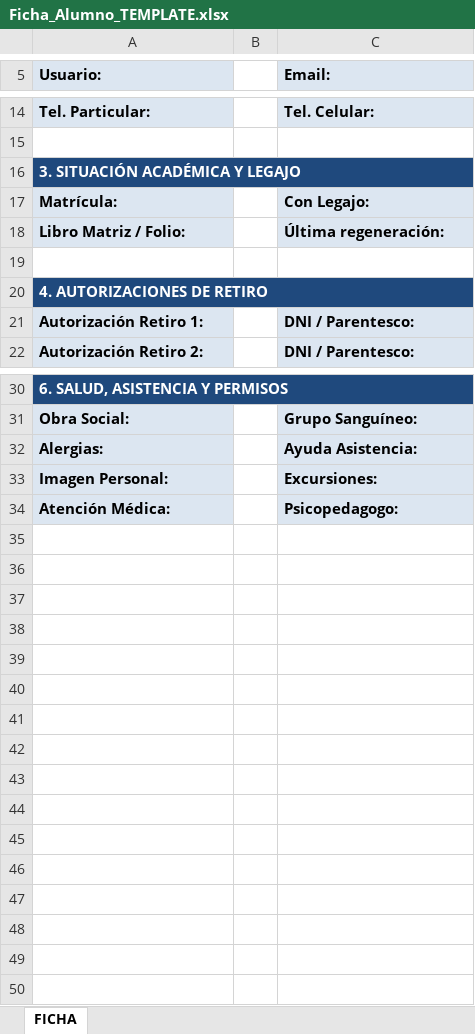
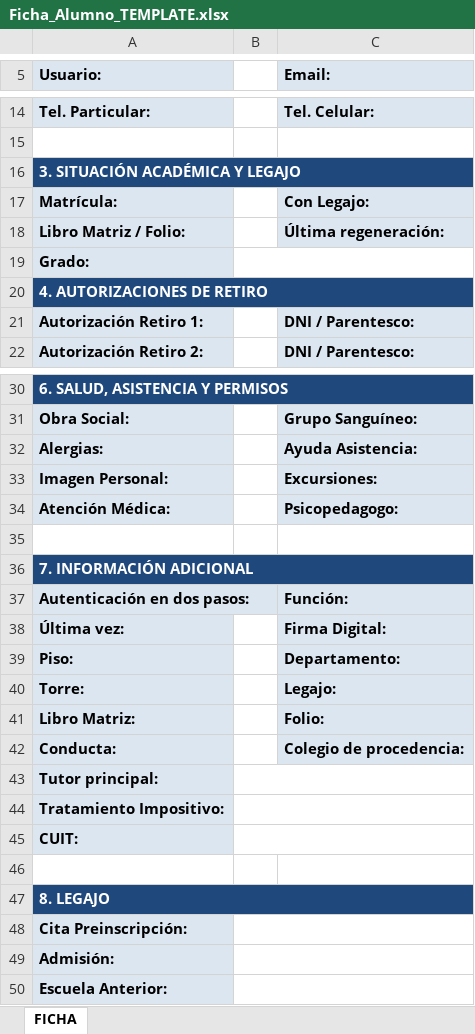
Before and after one commit to whoisjuandev/ficha-alumno-parser, an Excel workbook: public/Ficha_Alumno_TEMPLATE.xlsx, sheet FICHA, drawn as a sheet; only a part is shown, gaps mark what is left out; values as stored, in another font and other column widths than the file's, no borders; the diff names each change by its address in the sheet, - before the commit and + after, or states it on an @@ line.

```diff
--- a/public/Ficha_Alumno_TEMPLATE.xlsx (sheet FICHA)
+++ b/public/Ficha_Alumno_TEMPLATE.xlsx (sheet FICHA)
-A19 (Usuario:): (empty)
+A19 (Usuario:): Grado:
-A19 fill: none
+A19 fill: #DCE6F1
+B19:C19 merged
+row 35: (empty)
+row 36: 7. INFORMACIÓN ADICIONAL
+row 37: Autenticación en dos pasos: |  | Función:
+row 38: Última vez: |  | Firma Digital:
+row 39: Piso: |  | Departamento:
+row 40: Torre: |  | Legajo:
+row 41: Libro Matriz: |  | Folio:
+row 42: Conducta: |  | Colegio de procedencia:
+row 43: Tutor principal:
+row 44: Tratamiento Impositivo:
+row 45: CUIT:
+row 46: (empty)
+row 47: 8. LEGAJO
+row 48: Cita Preinscripción:
+row 49: Admisión:
+row 50: Escuela Anterior:
```
Also changed, not shown: 2 other files.
